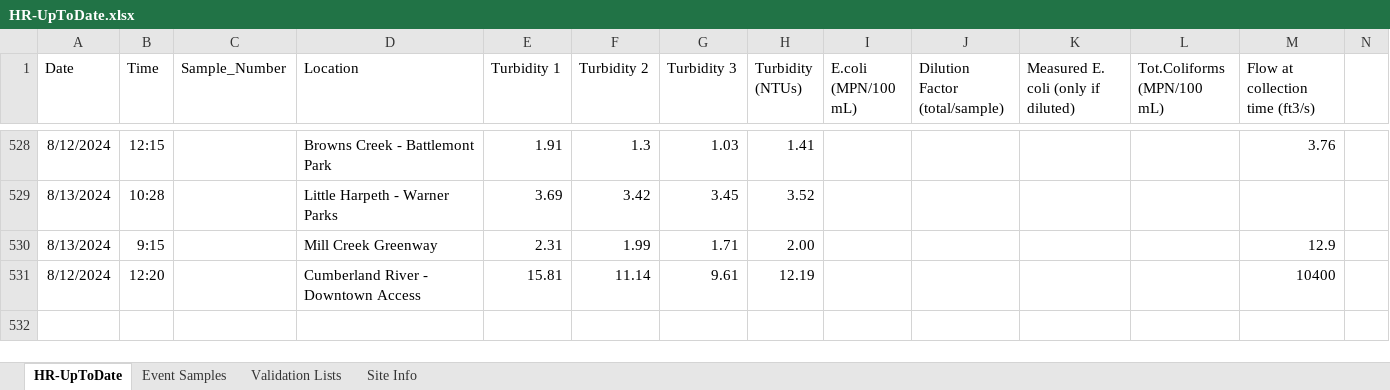
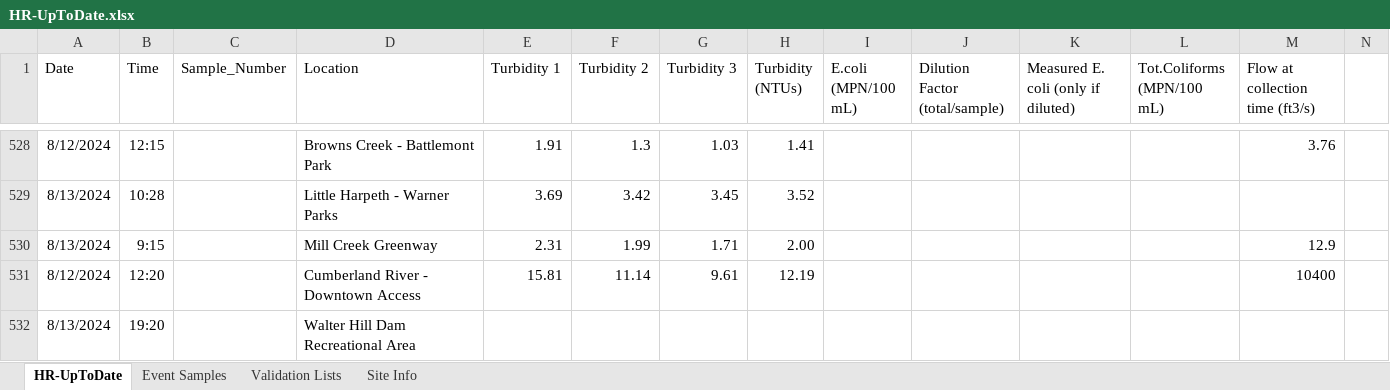
Before and after one commit to rjwood11/Water_Watch_Prototype, an Excel workbook: HR-UpToDate.xlsx, sheet HR-UpToDate, drawn as a sheet; only a part is shown, gaps mark what is left out; values as stored, in another font and other column widths than the file's, no borders; rows hold the shown columns only; the diff names each change by its address in the sheet, - before the commit and + after, or states it on an @@ line.

```diff
--- a/HR-UpToDate.xlsx (sheet HR-UpToDate)
+++ b/HR-UpToDate.xlsx (sheet HR-UpToDate)
+row 532: 8/13/2024 | 19:20 |  | Walter Hill Dam Recreational Area
```
Also changed, not shown: 3 other files.
